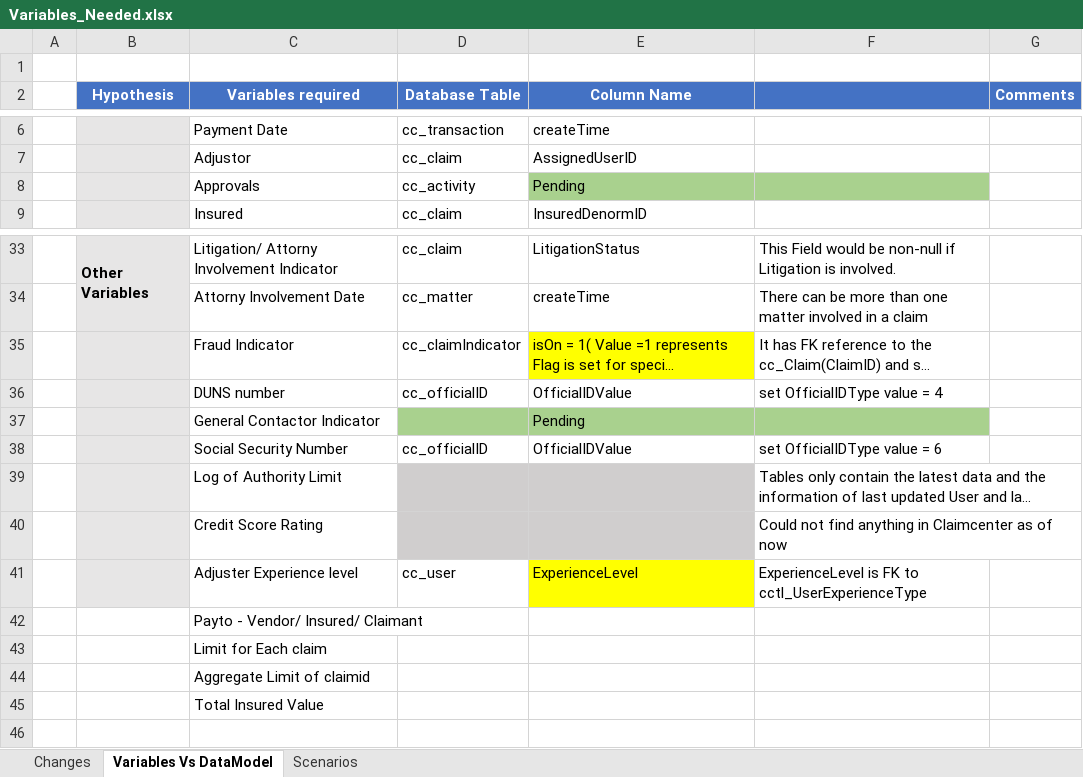
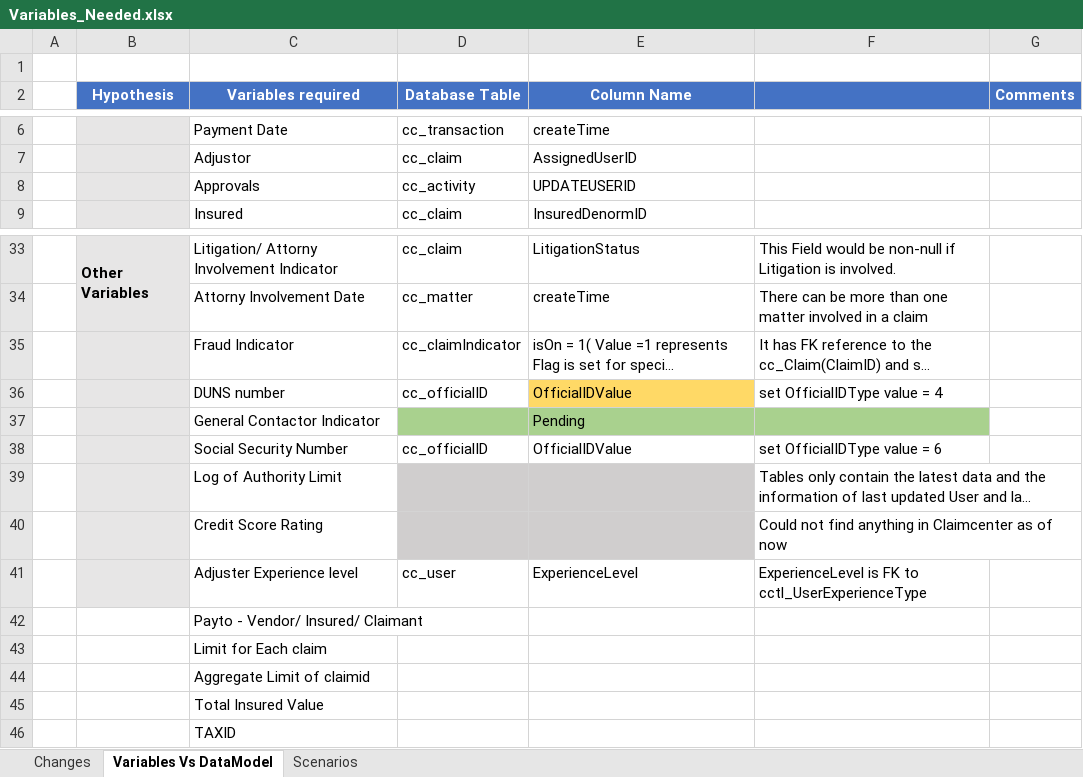
Before and after one commit to DeloitteAM/AmericanM, an Excel workbook: 08.Miscelleneous/Variables_Needed.xlsx, sheet Variables Vs DataModel, drawn as a sheet; only a part is shown, gaps mark what is left out; long unchanged cells end in …; values as stored, in another font and other column widths than the file's, no borders; the diff names each change by its address in the sheet, - before the commit and + after, or states it on an @@ line.

```diff
--- a/08.Miscelleneous/Variables_Needed.xlsx (sheet Variables Vs DataModel)
+++ b/08.Miscelleneous/Variables_Needed.xlsx (sheet Variables Vs DataModel)
-E8 (Column Name): Pending
+E8 (Column Name): UPDATEUSERID
-E8:F8 fill: #A9D18E
+E8:F8 fill: none
-E35 fill: #FFFF00
+E35 fill: none
-E36 fill: none
+E36 fill: #FFD966
-E41 fill: #FFFF00
+E41 fill: none
+row 46:  |  | TAXID
```
Also changed, not shown: 08.Miscelleneous/ToDo.xlsx, Documents/Variables_Needed.xlsx, 2 other files.
